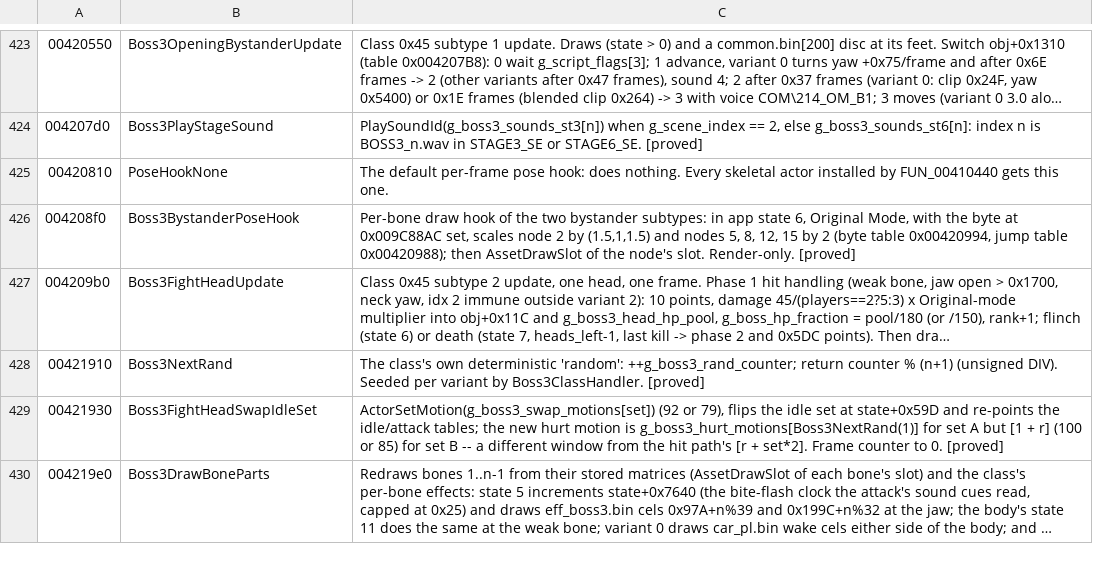
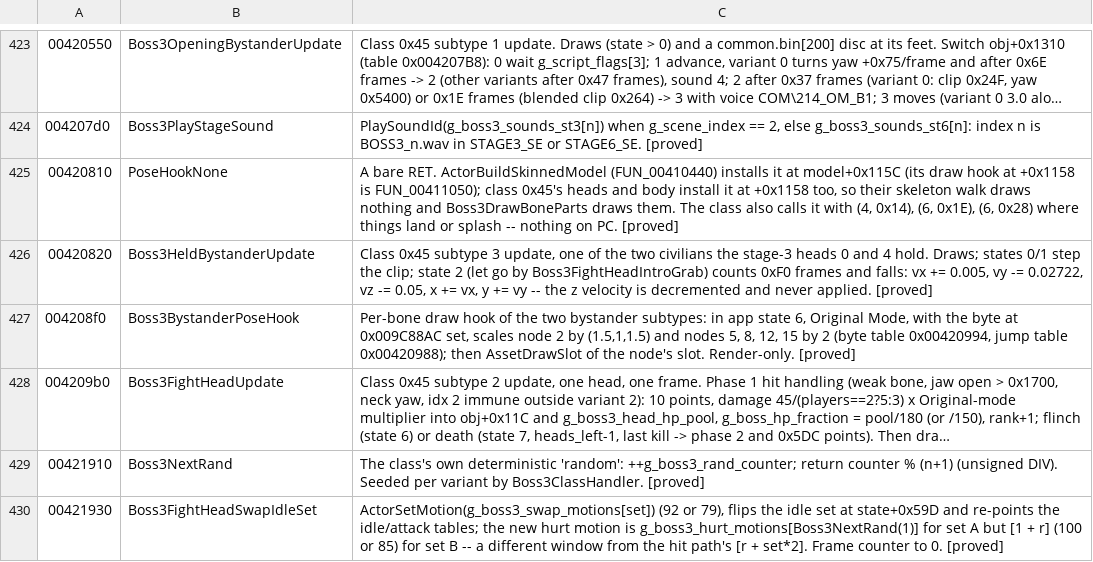
Before and after one commit to saul/hotd2-decomp, a TSV file: ghidra/annotations/functions.tsv, drawn as a sheet; only a part is shown, gaps mark what is left out; the shorter side is filled out with more unchanged rows; long unchanged cells end in ….

```diff
--- a/ghidra/annotations/functions.tsv
+++ b/ghidra/annotations/functions.tsv
@@ -424,3 +424,4 @@
 004207d0	Boss3PlayStageSound	PlaySoundId(g_boss3_sounds_st3[n]) when g_scene_index == 2, else g_boss3_sounds_st6[n]: index n is BOSS3_n.wav in STAGE3_SE or STAGE6_SE. [proved]
-00420810	PoseHookNone	The default per-frame pose hook: does nothing. Every skeletal actor installed by FUN_00410440 gets this one.
+00420810	PoseHookNone	A bare RET. ActorBuildSkinnedModel (FUN_00410440) installs it at model+0x115C (its draw hook at +0x1158 is FUN_00411050); class 0x45's heads and body install it at +0x1158 too, so their skeleton walk draws nothing and Boss3DrawBoneParts draws them. The class also calls it with (4, 0x14), (6, 0x1E), (6, 0x28) where things land or splash -- nothing on PC. [proved]
+00420820	Boss3HeldBystanderUpdate	Class 0x45 subtype 3 update, one of the two civilians the stage-3 heads 0 and 4 hold. Draws; states 0/1 step the clip; state 2 (let go by Boss3FightHeadIntroGrab) counts 0xF0 frames and falls: vx += 0.005, vy -= 0.02722, vz -= 0.05, x += vx, y += vy -- the z velocity is decremented and never applied. [proved]
 004208f0	Boss3BystanderPoseHook	Per-bone draw hook of the two bystander subtypes: in app state 6, Original Mode, with the byte at 0x009C88AC set, scales node 2 by (1.5,1,1.5) and nodes 5, 8, 12, 15 by 2 (byte table 0x00420994, jump table 0x00420988); then AssetDrawSlot of the node's slot. Render-only. [proved]
```
Also changed, not shown: 12 other files.
